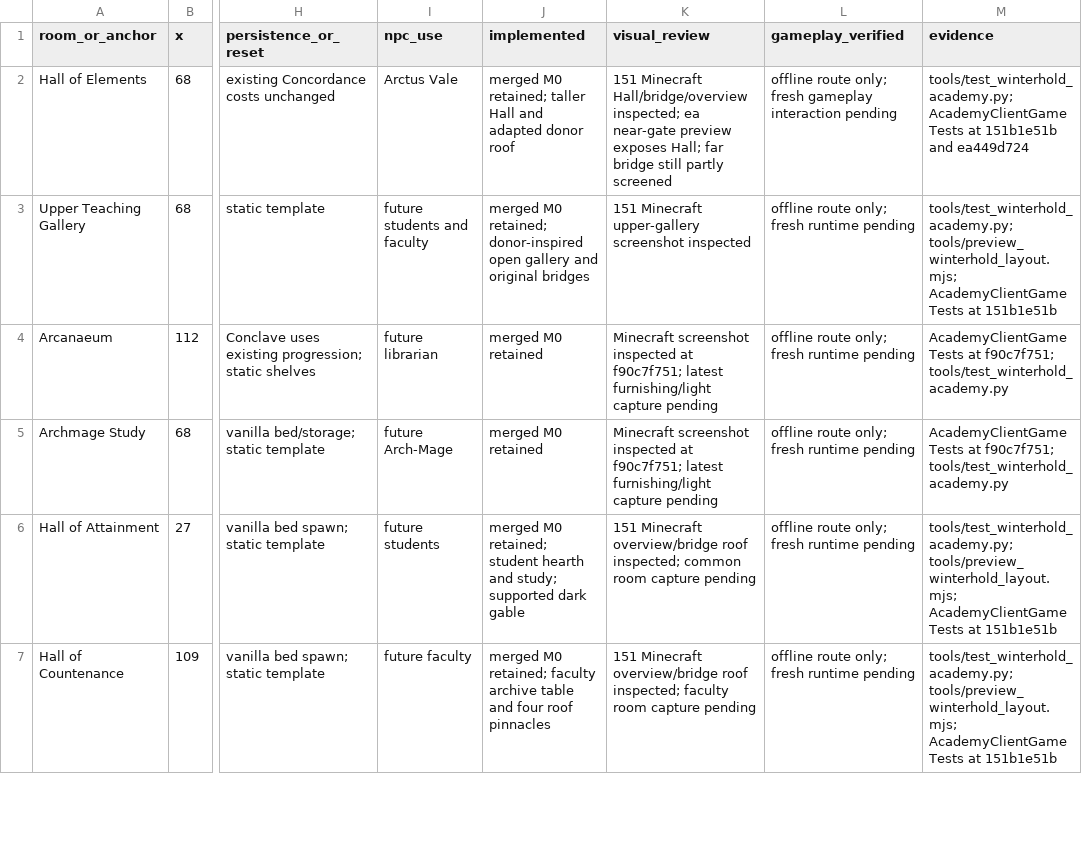
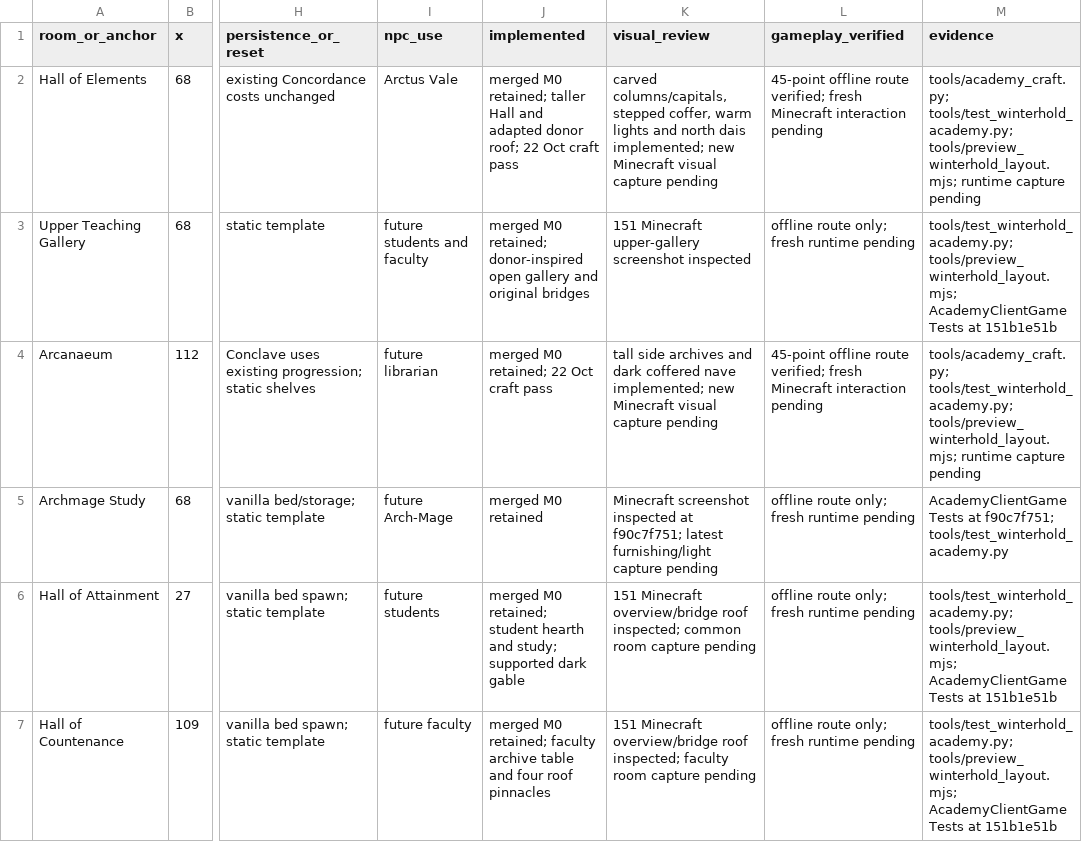
Before and after one commit to TwentyFiveSeconds/jugcraft, a CSV file: docs/features/frostward-room-ledger.csv, drawn as a sheet; only a part is shown, gaps mark what is left out; the diff covers the shown part only; the diff names each change by its address in the sheet, - before the commit and + after, or states it on an @@ line.

```diff
--- a/docs/features/frostward-room-ledger.csv
+++ b/docs/features/frostward-room-ledger.csv
-J2 (implemented): …adapted donor roof
+J2 (implemented): …adapted donor roof; 22 Oct craft pass
-K2 (visual_review): 151 Minecraft Hall/bridge/overview inspected; ea near-gate preview exposes Hall; far bridge still partly screened
+K2 (visual_review): carved columns/capitals, stepped coffer, warm lights and north dais implemented; new Minecraft visual capture pending
-L2 (gameplay_verified): offline route only; fresh gameplay interaction pending
+L2 (gameplay_verified): 45-point offline route verified; fresh Minecraft interaction pending
-M2 (evidence): tools/test_winterhold_academy.py; AcademyClientGameTests at 151b1e51b and ea449d724
+M2 (evidence): tools/academy_craft.py; tools/test_winterhold_academy.py; tools/preview_winterhold_layout.mjs; runtime capture pending
-J4 (implemented): merged M0 retained
+J4 (implemented): merged M0 retained; 22 Oct craft pass
-K4 (visual_review): Minecraft screenshot inspected at f90c7f751; latest furnishing/light capture pending
+K4 (visual_review): tall side archives and dark coffered nave implemented; new Minecraft visual capture pending
-L4 (gameplay_verified): offline route only; fresh runtime pending
+L4 (gameplay_verified): 45-point offline route verified; fresh Minecraft interaction pending
-M4 (evidence): AcademyClientGameTests at f90c7f751; tools/test_winterhold_academy.py
+M4 (evidence): tools/academy_craft.py; tools/test_winterhold_academy.py; tools/preview_winterhold_layout.mjs; runtime capture pending
```
Also changed, not shown: 20 edited cells elsewhere in this file, 8 other files.
